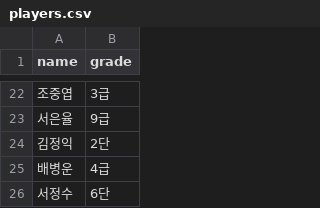
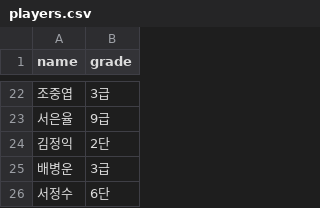
Before and after one commit to se0007se0007-dotcom/ranking_app, a CSV file: players.csv, drawn as a sheet; only a part is shown, gaps mark what is left out.

Commit message:
data: update players.csv

```diff
--- a/players.csv
+++ b/players.csv
@@ -24,3 +24,3 @@ name,grade
 김정익,2단
-배병운,4급
+배병운,3급
 서정수,6단
```
